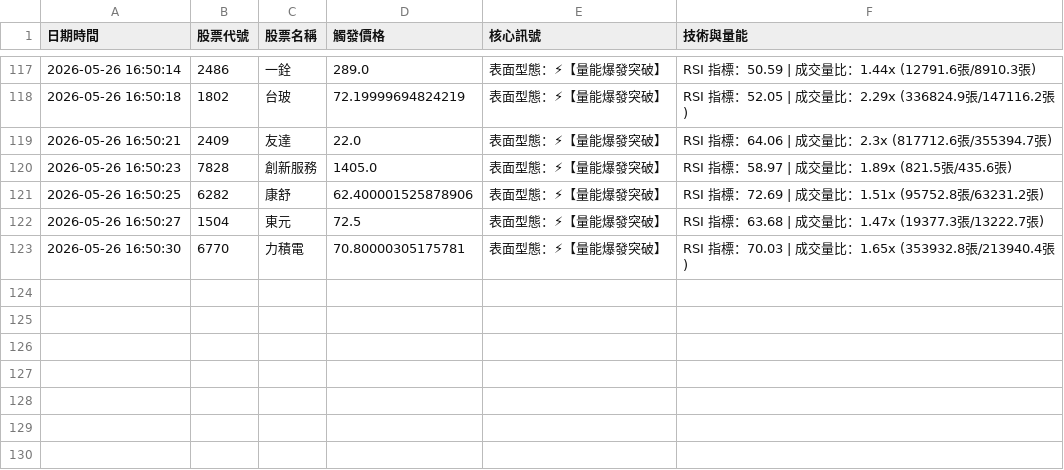
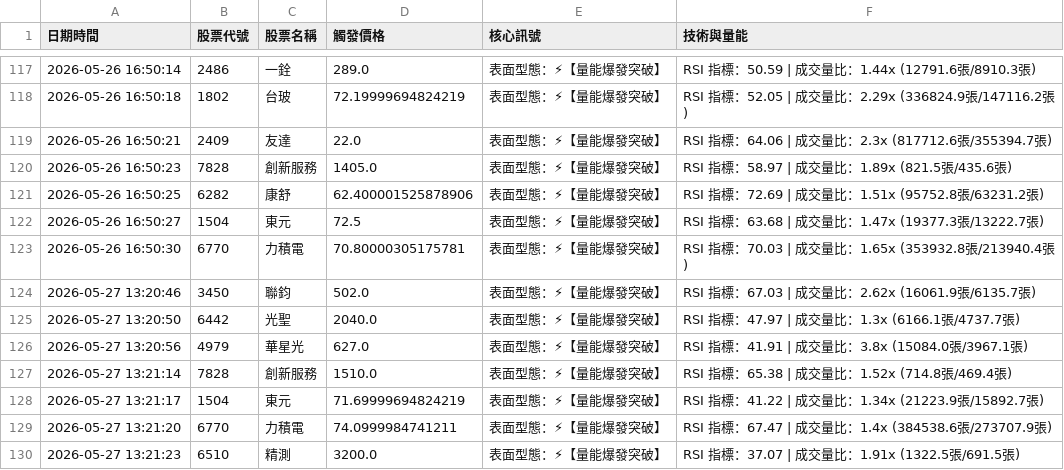
Before and after one commit to JimJimWu/stock_lab, a CSV file: signal_history.csv, drawn as a sheet; only a part is shown, gaps mark what is left out; the diff names each change by its address in the sheet, - before the commit and + after, or states it on an @@ line.

```diff
--- a/signal_history.csv
+++ b/signal_history.csv
+row 124: 2026-05-27 13:20:46 | 3450 | 聯鈞 | 502.0 | 表面型態：⚡【量能爆發突破】 | RSI 指標：67.03 | 成交量比：2.62x (16061.9張/6135.7張)
+row 125: 2026-05-27 13:20:50 | 6442 | 光聖 | 2040.0 | 表面型態：⚡【量能爆發突破】 | RSI 指標：47.97 | 成交量比：1.3x (6166.1張/4737.7張)
+row 126: 2026-05-27 13:20:56 | 4979 | 華星光 | 627.0 | 表面型態：⚡【量能爆發突破】 | RSI 指標：41.91 | 成交量比：3.8x (15084.0張/3967.1張)
+row 127: 2026-05-27 13:21:14 | 7828 | 創新服務 | 1510.0 | 表面型態：⚡【量能爆發突破】 | RSI 指標：65.38 | 成交量比：1.52x (714.8張/469.4張)
+row 128: 2026-05-27 13:21:17 | 1504 | 東元 | 71.69999694824219 | 表面型態：⚡【量能爆發突破】 | RSI 指標：41.22 | 成交量比：1.34x (21223.9張/15892.7張)
+row 129: 2026-05-27 13:21:20 | 6770 | 力積電 | 74.0999984741211 | 表面型態：⚡【量能爆發突破】 | RSI 指標：67.47 | 成交量比：1.4x (384538.6張/273707.9張)
+row 130: 2026-05-27 13:21:23 | 6510 | 精測 | 3200.0 | 表面型態：⚡【量能爆發突破】 | RSI 指標：37.07 | 成交量比：1.91x (1322.5張/691.5張)
```
